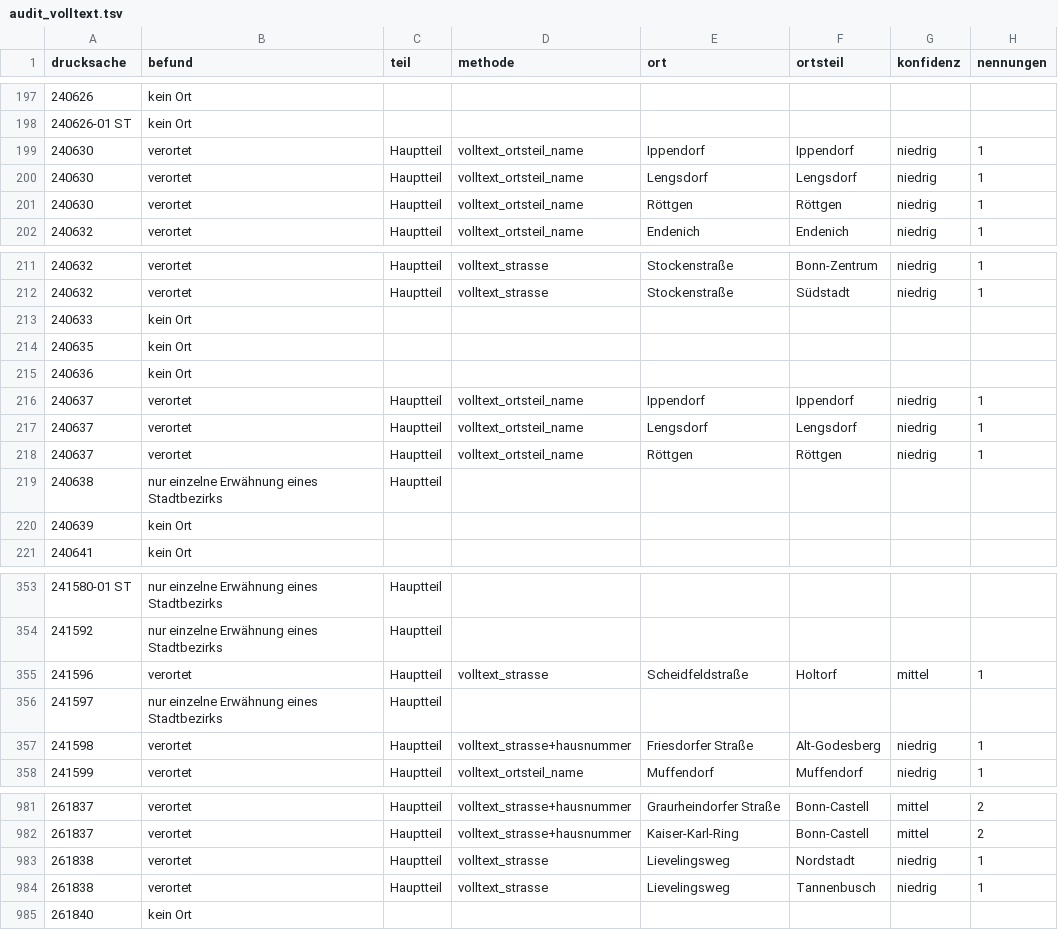
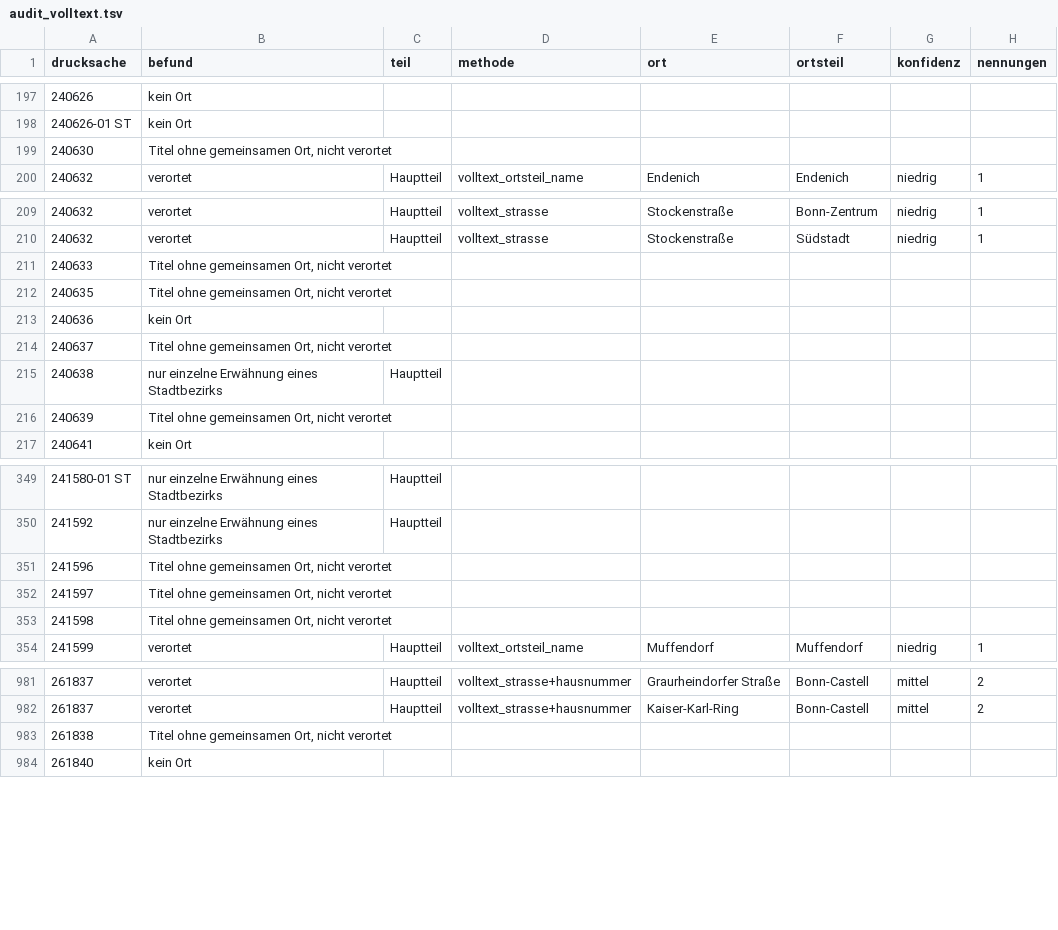
Before and after one commit to daimpad/allris-test, a TSV file: data/export/audit_volltext.tsv, drawn as a sheet; only a part is shown, gaps mark what is left out; the diff covers the shown part only.

```diff
--- a/data/export/audit_volltext.tsv
+++ b/data/export/audit_volltext.tsv
@@ -198,5 +198,3 @@ drucksache	befund	teil	methode	ort	ortsteil	konfidenz	nennungen
 240626-01 ST	kein Ort						
-240630	verortet	Hauptteil	volltext_ortsteil_name	Ippendorf	Ippendorf	niedrig	1
-240630	verortet	Hauptteil	volltext_ortsteil_name	Lengsdorf	Lengsdorf	niedrig	1
-240630	verortet	Hauptteil	volltext_ortsteil_name	Röttgen	Röttgen	niedrig	1
+240630	Titel ohne gemeinsamen Ort, nicht verortet						
 240632	verortet	Hauptteil	volltext_ortsteil_name	Endenich	Endenich	niedrig	1
@@ -212,10 +210,8 @@ drucksache	befund	teil	methode	ort	ortsteil	konfidenz	nennungen
 240632	verortet	Hauptteil	volltext_strasse	Stockenstraße	Südstadt	niedrig	1
-240633	kein Ort						
-240635	kein Ort						
+240633	Titel ohne gemeinsamen Ort, nicht verortet						
+240635	Titel ohne gemeinsamen Ort, nicht verortet						
 240636	kein Ort						
-240637	verortet	Hauptteil	volltext_ortsteil_name	Ippendorf	Ippendorf	niedrig	1
-240637	verortet	Hauptteil	volltext_ortsteil_name	Lengsdorf	Lengsdorf	niedrig	1
-240637	verortet	Hauptteil	volltext_ortsteil_name	Röttgen	Röttgen	niedrig	1
+240637	Titel ohne gemeinsamen Ort, nicht verortet						
 240638	nur einzelne Erwähnung eines Stadtbezirks	Hauptteil					
-240639	kein Ort						
+240639	Titel ohne gemeinsamen Ort, nicht verortet						
 240641	kein Ort						
@@ -354,5 +350,5 @@ drucksache	befund	teil	methode	ort	ortsteil	konfidenz	nennungen
 241592	nur einzelne Erwähnung eines Stadtbezirks	Hauptteil					
-241596	verortet	Hauptteil	volltext_strasse	Scheidfeldstraße	Holtorf	mittel	1
-241597	nur einzelne Erwähnung eines Stadtbezirks	Hauptteil					
-241598	verortet	Hauptteil	volltext_strasse+hausnummer	Friesdorfer Straße	Alt-Godesberg	niedrig	1
+241596	Titel ohne gemeinsamen Ort, nicht verortet						
+241597	Titel ohne gemeinsamen Ort, nicht verortet						
+241598	Titel ohne gemeinsamen Ort, nicht verortet						
 241599	verortet	Hauptteil	volltext_ortsteil_name	Muffendorf	Muffendorf	niedrig	1
@@ -982,4 +982,3 @@ drucksache	befund	teil	methode	ort	ortsteil	konfidenz	nennungen
 261837	verortet	Hauptteil	volltext_strasse+hausnummer	Kaiser-Karl-Ring	Bonn-Castell	mittel	2
-261838	verortet	Hauptteil	volltext_strasse	Lievelingsweg	Nordstadt	niedrig	1
-261838	verortet	Hauptteil	volltext_strasse	Lievelingsweg	Tannenbusch	niedrig	1
+261838	Titel ohne gemeinsamen Ort, nicht verortet						
 261840	kein Ort						
```
Also changed, not shown: 6 added rows, 2 removed rows and 46 edited cells elsewhere in this file, 8 other files.
